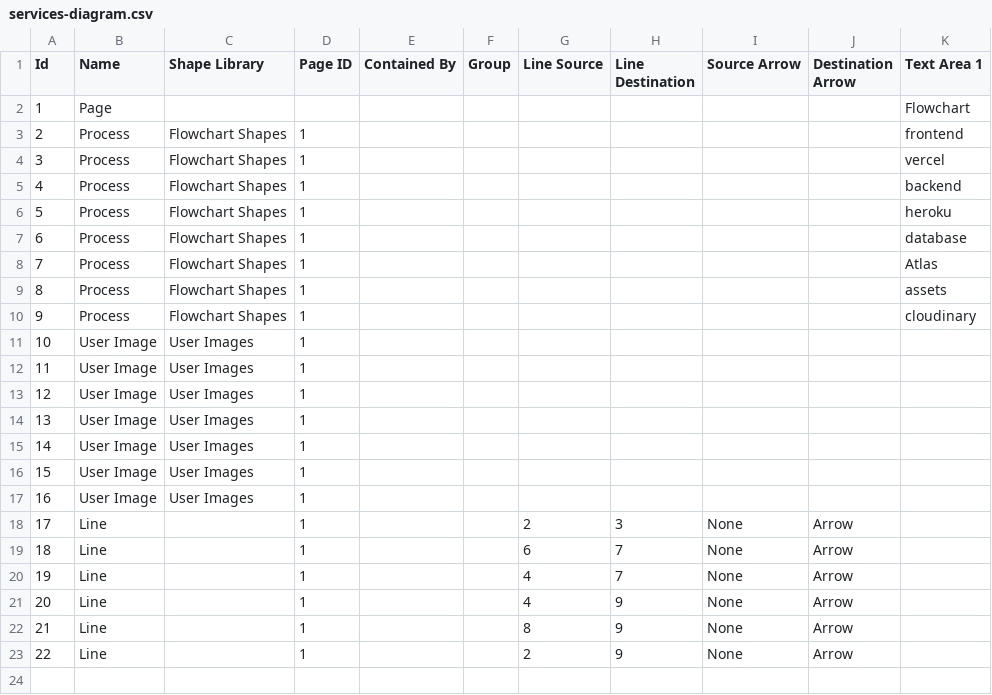
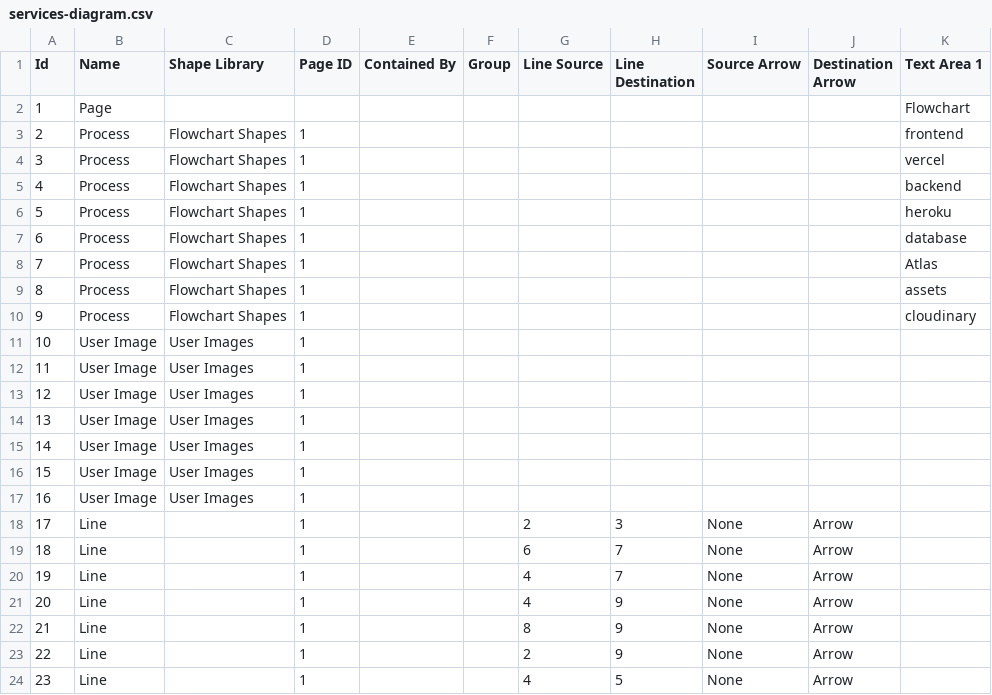
Before and after one commit to samuelsilvadev/cars-reviews, a CSV file: docs/services-diagram.csv, drawn as a sheet; the diff names each change by its address in the sheet, - before the commit and + after, or states it on an @@ line.

Commit message:
docs: Add arrow from backend to heroku

```diff
--- a/docs/services-diagram.csv
+++ b/docs/services-diagram.csv
+row 24: 23 | Line |  | 1 |  |  | 4 | 5 | None | Arrow
```
Also changed, not shown: 1 other file.
